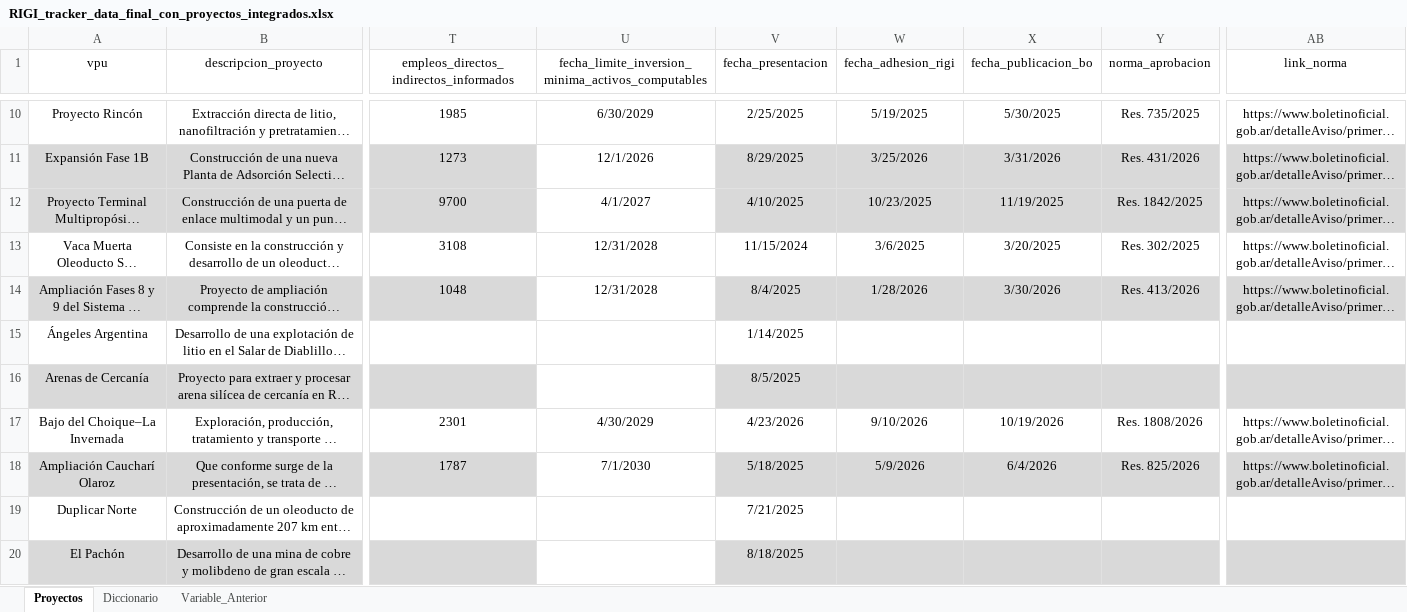
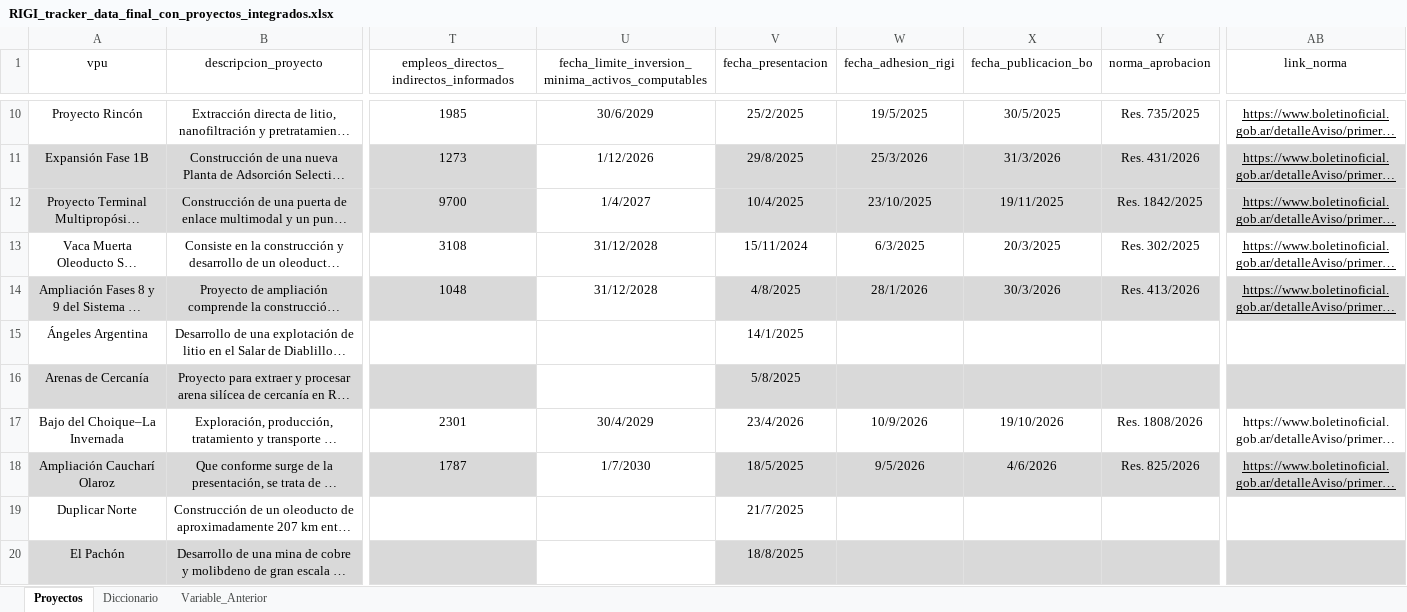
Before and after one commit to monitor-rigi-desip-iiep/RIGI, an Excel workbook: data/RIGI_tracker_data_final_con_proyectos_integrados.xlsx, sheet Proyectos, drawn as a sheet; only a part is shown, gaps mark what is left out; long unchanged cells end in …; values as stored, in another font and other column widths than the file's, no borders; charts and pictures and table styles not drawn; the diff covers the shown part only; the diff names each change by its address in the sheet, - before the commit and + after, or states it on an @@ line.

```diff
--- a/data/RIGI_tracker_data_final_con_proyectos_integrados.xlsx (sheet Proyectos)
+++ b/data/RIGI_tracker_data_final_con_proyectos_integrados.xlsx (sheet Proyectos)
-U10: 6/30/2029
+U10: 30/6/2029
-V10 (fecha_presentacion): 2/25/2025
+V10 (fecha_presentacion): 25/2/2025
-W10 (fecha_adhesion_rigi): 5/19/2025
+W10 (fecha_adhesion_rigi): 19/5/2025
-X10 (fecha_publicacion_bo): 5/30/2025
+X10 (fecha_publicacion_bo): 30/5/2025
-AB10:AB14 underline: off
+AB10:AB14 underline: on
-U11: 12/1/2026
+U11: 1/12/2026
-V11 (fecha_presentacion): 8/29/2025
+V11 (fecha_presentacion): 29/8/2025
-W11 (fecha_adhesion_rigi): 3/25/2026
+W11 (fecha_adhesion_rigi): 25/3/2026
-X11 (fecha_publicacion_bo): 3/31/2026
+X11 (fecha_publicacion_bo): 31/3/2026
-U12: 4/1/2027
+U12: 1/4/2027
-V12 (fecha_presentacion): 4/10/2025
+V12 (fecha_presentacion): 10/4/2025
-W12 (fecha_adhesion_rigi): 10/23/2025
+W12 (fecha_adhesion_rigi): 23/10/2025
-X12 (fecha_publicacion_bo): 11/19/2025
+X12 (fecha_publicacion_bo): 19/11/2025
-U13:U14: 12/31/2028
+U13:U14: 31/12/2028
-V13 (fecha_presentacion): 11/15/2024
+V13 (fecha_presentacion): 15/11/2024
-W13 (fecha_adhesion_rigi): 3/6/2025
+W13 (fecha_adhesion_rigi): 6/3/2025
-X13 (fecha_publicacion_bo): 3/20/2025
+X13 (fecha_publicacion_bo): 20/3/2025
-V14 (fecha_presentacion): 8/4/2025
+V14 (fecha_presentacion): 4/8/2025
-W14 (fecha_adhesion_rigi): 1/28/2026
+W14 (fecha_adhesion_rigi): 28/1/2026
-X14 (fecha_publicacion_bo): 3/30/2026
+X14 (fecha_publicacion_bo): 30/3/2026
-V15 (fecha_presentacion): 1/14/2025
+V15 (fecha_presentacion): 14/1/2025
-V16 (fecha_presentacion): 8/5/2025
+V16 (fecha_presentacion): 5/8/2025
-U17: 4/30/2029
+U17: 30/4/2029
-V17 (fecha_presentacion): 4/23/2026
+V17 (fecha_presentacion): 23/4/2026
-W17 (fecha_adhesion_rigi): 9/10/2026
+W17 (fecha_adhesion_rigi): 10/9/2026
-X17 (fecha_publicacion_bo): 10/19/2026
+X17 (fecha_publicacion_bo): 19/10/2026
-U18: 7/1/2030
+U18: 1/7/2030
-V18 (fecha_presentacion): 5/18/2025
+V18 (fecha_presentacion): 18/5/2025
-W18 (fecha_adhesion_rigi): 5/9/2026
+W18 (fecha_adhesion_rigi): 9/5/2026
-X18 (fecha_publicacion_bo): 6/4/2026
+X18 (fecha_publicacion_bo): 4/6/2026
-AB18 underline: off
+AB18 underline: on
-V19 (fecha_presentacion): 7/21/2025
+V19 (fecha_presentacion): 21/7/2025
-V20 (fecha_presentacion): 8/18/2025
+V20 (fecha_presentacion): 18/8/2025
```
Also changed, not shown: 1 added row, 85 edited cells and cell formats elsewhere in this sheet, formulas that keep their value, charts or pictures, downloads/base_completa.xlsx, downloads/base_interactiva_aprobados.xlsx, 3 other files.
